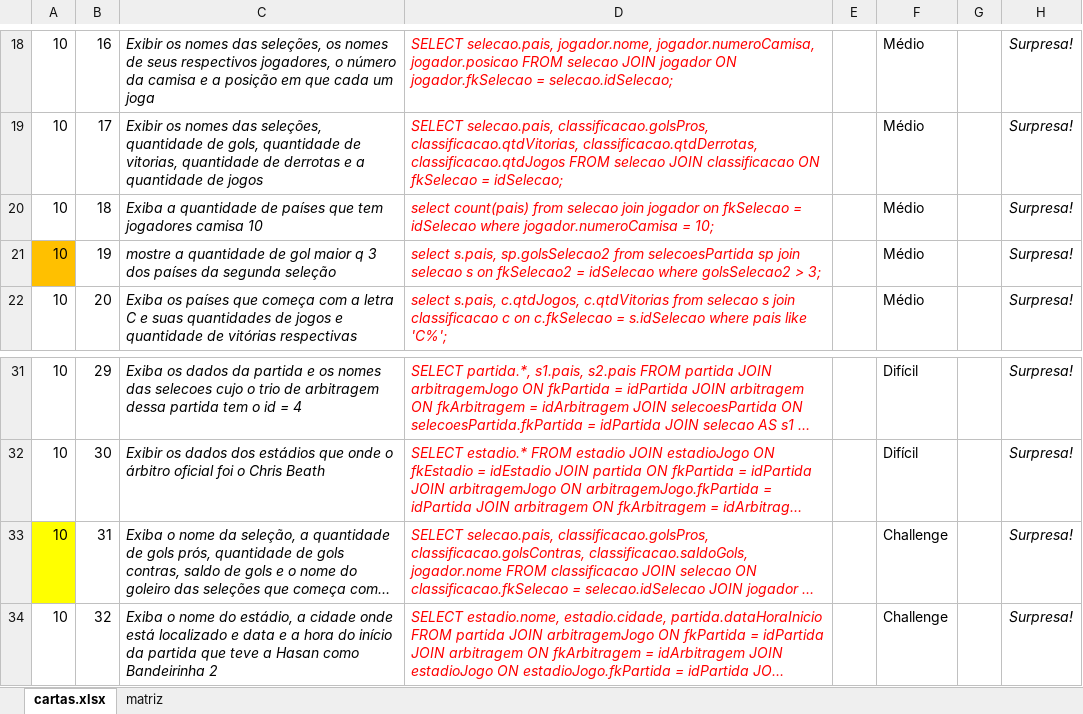
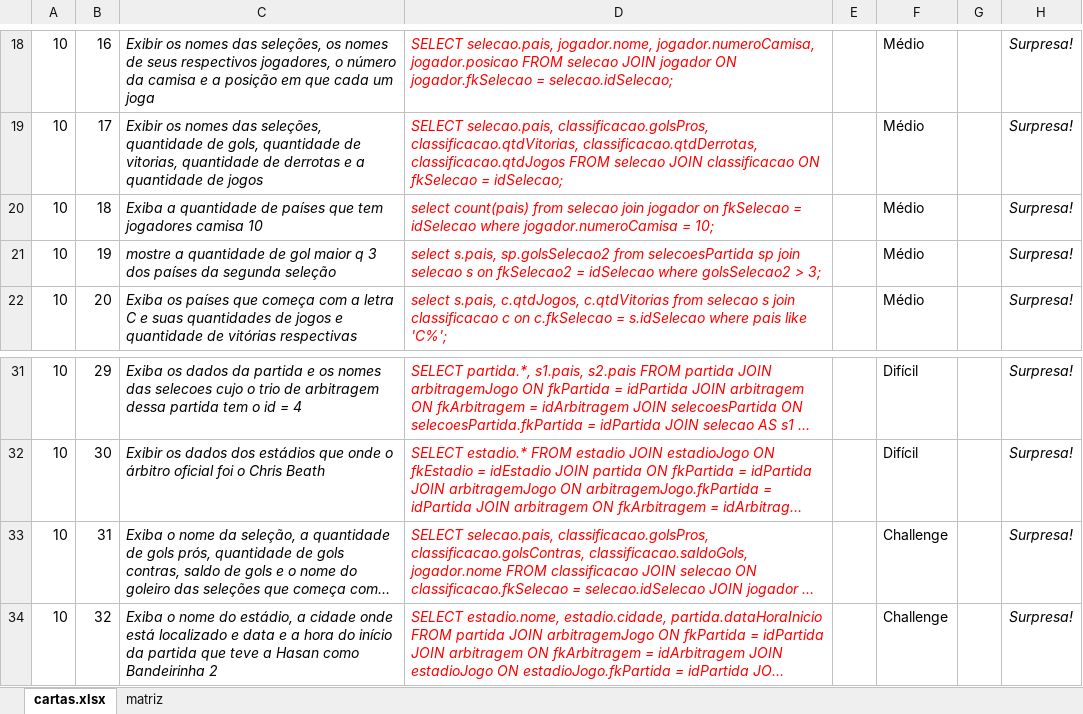
Before and after one commit to grupo10sp2/game-of-selects, an Excel workbook: cartas_e_matriz_gabarito_game_of_selects_atualizado.xlsx, sheet cartas.xlsx, drawn as a sheet; only a part is shown, gaps mark what is left out; long unchanged cells end in …; values as stored, in another font and other column widths than the file's, no borders; charts and pictures not drawn; the diff names each change by its address in the sheet, - before the commit and + after, or states it on an @@ line.

Commit message:
Correção na planilha

```diff
--- a/cartas_e_matriz_gabarito_game_of_selects_atualizado.xlsx (sheet cartas.xlsx)
+++ b/cartas_e_matriz_gabarito_game_of_selects_atualizado.xlsx (sheet cartas.xlsx)
-A21 fill: #FFC000
+A21 fill: none
-A33 fill: #FFFF00
+A33 fill: none
```
